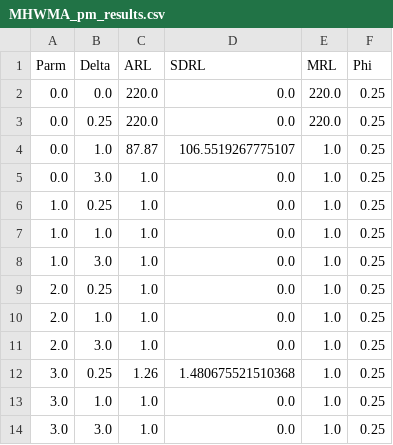
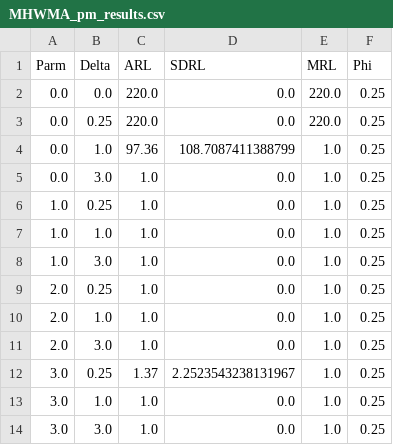
Before and after one commit to Luke-Pieters/Masters_research, a CSV file: results/pm/MHWMA_pm_results.csv, drawn as a sheet.

```diff
--- a/results/pm/MHWMA_pm_results.csv
+++ b/results/pm/MHWMA_pm_results.csv
@@ -3,3 +3,3 @@ Parm,Delta,ARL,SDRL,MRL,Phi
 0.0,0.25,220.0,0.0,220.0,0.25
-0.0,1.0,87.87,106.5519267775107,1.0,0.25
+0.0,1.0,97.36,108.7087411388799,1.0,0.25
 0.0,3.0,1.0,0.0,1.0,0.25
@@ -11,3 +11,3 @@ Parm,Delta,ARL,SDRL,MRL,Phi
 2.0,3.0,1.0,0.0,1.0,0.25
-3.0,0.25,1.26,1.480675521510368,1.0,0.25
+3.0,0.25,1.37,2.2523543238131967,1.0,0.25
 3.0,1.0,1.0,0.0,1.0,0.25
```
Also changed, not shown: results/pm/MHWMA_ml_data.csv, 4 other files.
